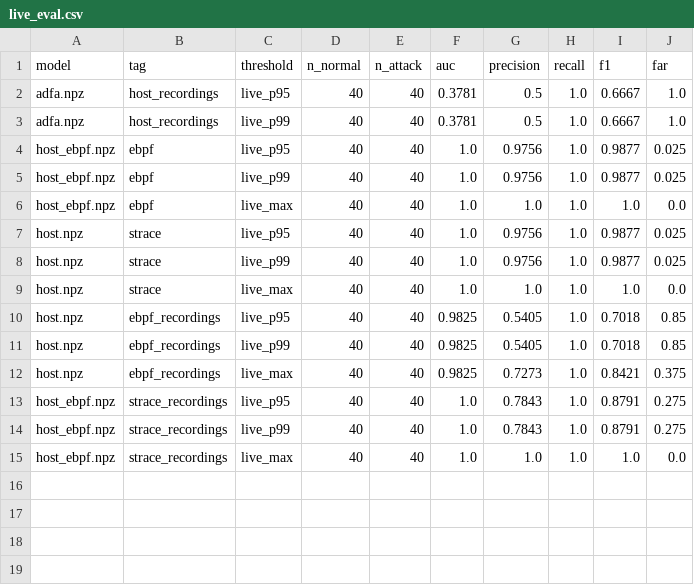
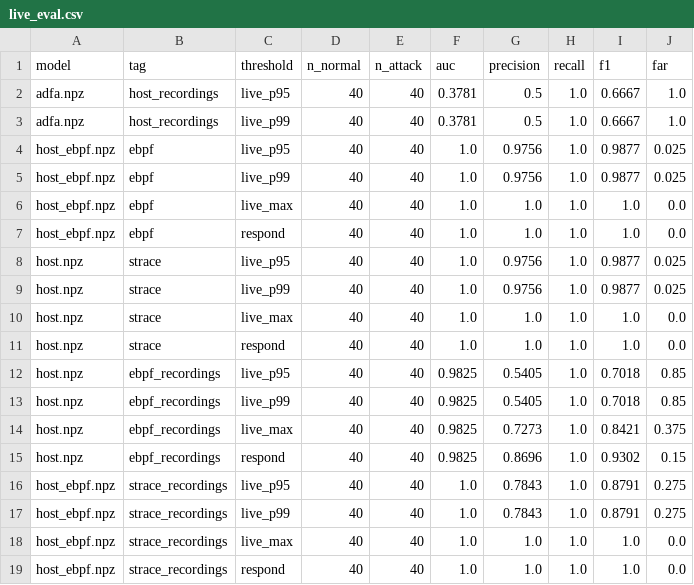
Before and after one commit to swarajjoshi10-ship-it/host-based-instrusion-detection, a CSV file: live/results/live_eval.csv, drawn as a sheet; the diff names each change by its address in the sheet, - before the commit and + after, or states it on an @@ line.

```diff
--- a/live/results/live_eval.csv
+++ b/live/results/live_eval.csv
+row 7: host_ebpf.npz | ebpf | respond | 40 | 40 | 1.0 | 1.0 | 1.0 | 1.0 | 0.0
+row 11: host.npz | strace | respond | 40 | 40 | 1.0 | 1.0 | 1.0 | 1.0 | 0.0
+row 15: host.npz | ebpf_recordings | respond | 40 | 40 | 0.9825 | 0.8696 | 1.0 | 0.9302 | 0.15
+row 19: host_ebpf.npz | strace_recordings | respond | 40 | 40 | 1.0 | 1.0 | 1.0 | 1.0 | 0.0
```
Also changed, not shown: 4 other files.
